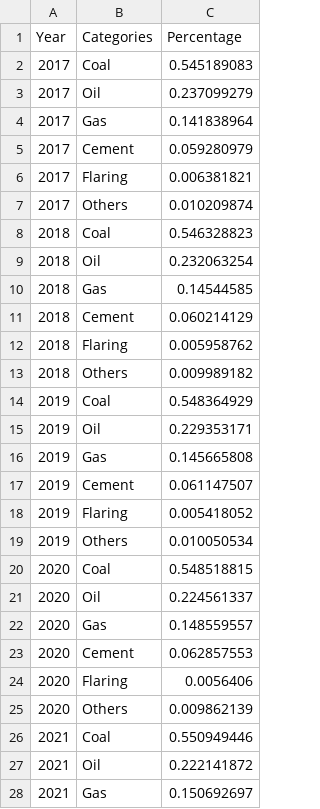
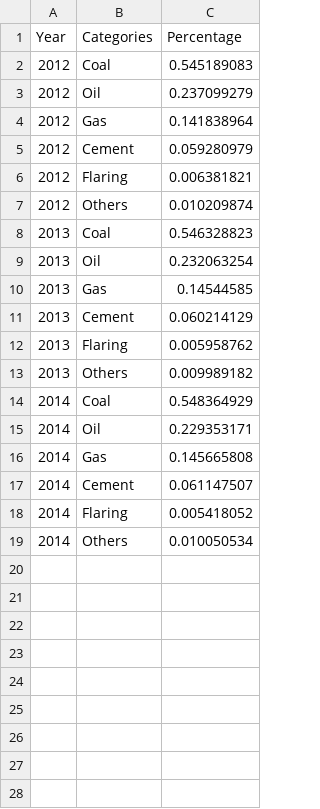
Before and after one commit to deslliew/dva2, a CSV file: testing.csv, drawn as a sheet; only a part is shown; the diff covers the shown part only.

Commit message:
Update testing.csv

```diff
--- a/testing.csv
+++ b/testing.csv
@@ -1,28 +1,19 @@
 Year,Categories,Percentage
-2017,Coal,0.545189083
-2017,Oil,0.237099279
-2017,Gas,0.141838964
-2017,Cement,0.059280979
-2017,Flaring,0.006381821
-2017,Others,0.010209874
-2018,Coal,0.546328823
-2018,Oil,0.232063254
-2018,Gas,0.14544585
-2018,Cement,0.060214129
-2018,Flaring,0.005958762
-2018,Others,0.009989182
-2019,Coal,0.548364929
-2019,Oil,0.229353171
-2019,Gas,0.145665808
-2019,Cement,0.061147507
-2019,Flaring,0.005418052
-2019,Others,0.010050534
-2020,Coal,0.548518815
-2020,Oil,0.224561337
-2020,Gas,0.148559557
-2020,Cement,0.062857553
-2020,Flaring,0.0056406
-2020,Others,0.009862139
-2021,Coal,0.550949446
-2021,Oil,0.222141872
-2021,Gas,0.150692697
+2012,Coal,0.545189083
+2012,Oil,0.237099279
+2012,Gas,0.141838964
+2012,Cement,0.059280979
+2012,Flaring,0.006381821
+2012,Others,0.010209874
+2013,Coal,0.546328823
+2013,Oil,0.232063254
+2013,Gas,0.14544585
+2013,Cement,0.060214129
+2013,Flaring,0.005958762
+2013,Others,0.009989182
+2014,Coal,0.548364929
+2014,Oil,0.229353171
+2014,Gas,0.145665808
+2014,Cement,0.061147507
+2014,Flaring,0.005418052
+2014,Others,0.010050534
```
Also changed, not shown: 3 removed rows elsewhere in this file.
